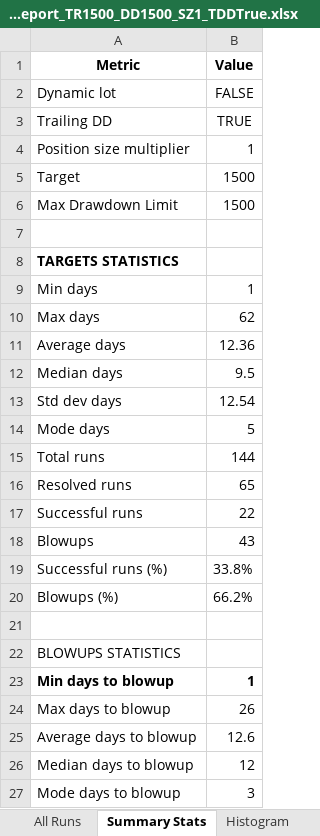
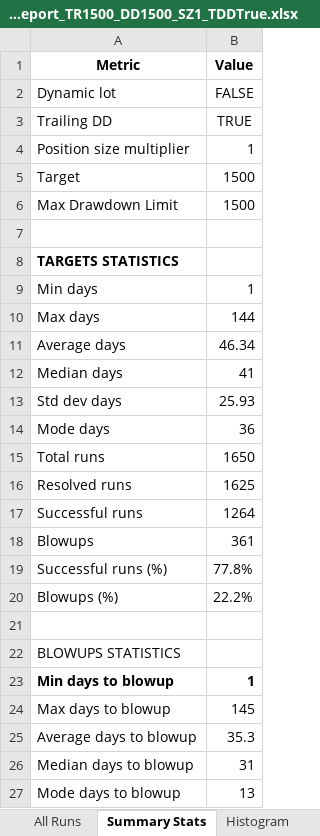
Before and after one commit to Soho36/1500_count, an Excel workbook: all_times_2/Runs_reports_static_lot/all_times_2_static_pnl_growth_report_TR1500_DD1500_SZ1_TDDTrue.xlsx, sheet Summary Stats, drawn as a sheet; values as stored, in another font and other column widths than the file's, no borders; the diff names each change by its address in the sheet, - before the commit and + after, or states it on an @@ line.

```diff
--- a/all_times_2/Runs_reports_static_lot/all_times_2_static_pnl_growth_report_TR1500_DD1500_SZ1_TDDTrue.xlsx (sheet Summary Stats)
+++ b/all_times_2/Runs_reports_static_lot/all_times_2_static_pnl_growth_report_TR1500_DD1500_SZ1_TDDTrue.xlsx (sheet Summary Stats)
-B10 (Value): 62
+B10 (Value): 144
-B11 (Value): 12.36
+B11 (Value): 46.34
-B12 (Value): 9.5
+B12 (Value): 41
-B13 (Value): 12.54
+B13 (Value): 25.93
-B14 (Value): 5
+B14 (Value): 36
-B15 (Value): 144
+B15 (Value): 1650
-B16 (Value): 65
+B16 (Value): 1625
-B17 (Value): 22
+B17 (Value): 1264
-B18 (Value): 43
+B18 (Value): 361
-B19 (Value): 33.8%
+B19 (Value): 77.8%
-B20 (Value): 66.2%
+B20 (Value): 22.2%
-B24 (Value): 26
+B24 (Value): 145
-B25 (Value): 12.6
+B25 (Value): 35.3
-B26 (Value): 12
+B26 (Value): 31
-B27 (Value): 3
+B27 (Value): 13
```
Also changed, not shown: sheet All Runs, sheet Histogram, all_times_2/Rolling_monthly_reports/ all_times_2_Rolling_Monthly_Report_TR1500_DD1500_SZ1_DYN_False_TDDTrue.xlsx, all_times_2/Rolling_monthly_reports/ all_times_2_Rolling_Monthly_Report_TR3000_DD3000_SZ1_DYN_False_TDDTrue.xlsx, 3 other files.
